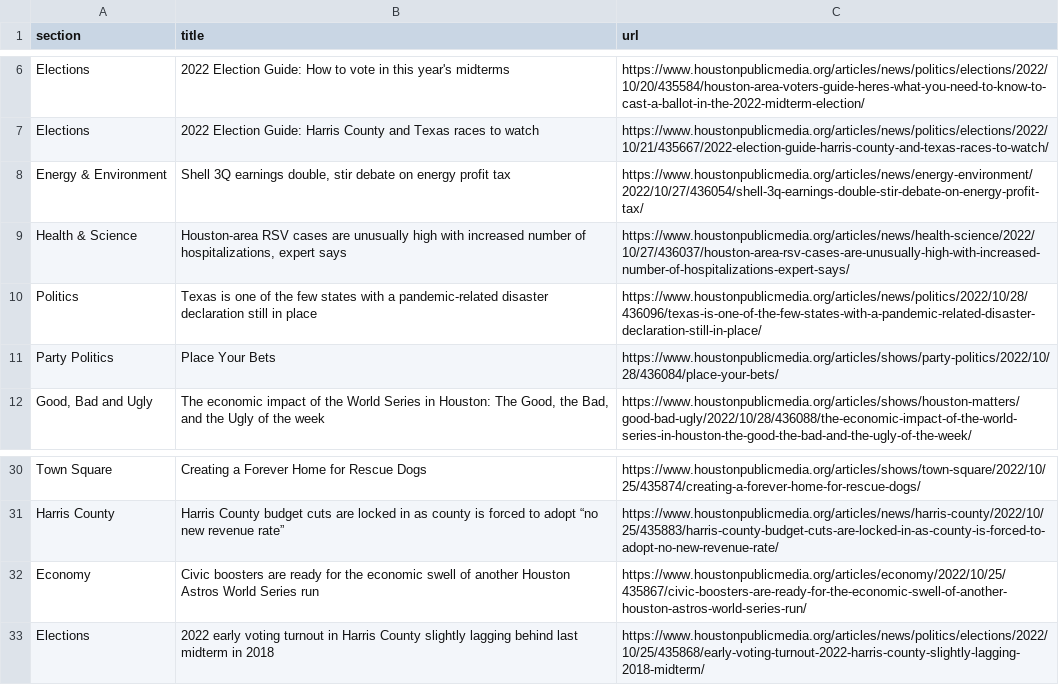
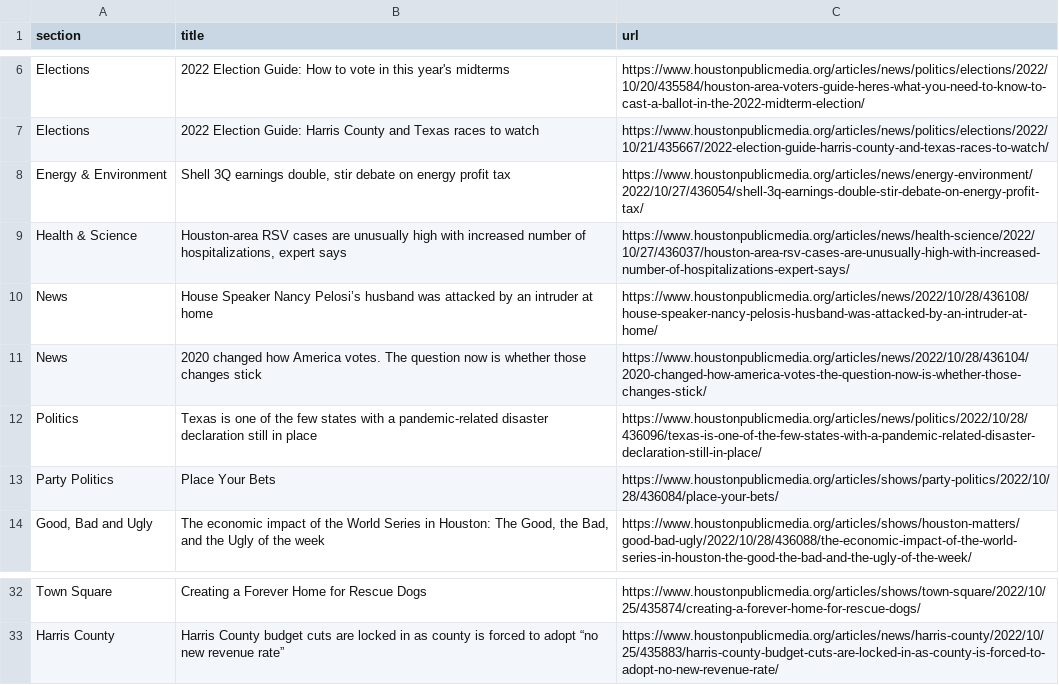
Before and after one commit to jessieblaeser/Autoscraper-Houston-NPR, a CSV file: npr.csv, drawn as a sheet; only a part is shown, gaps mark what is left out.

```diff
--- a/npr.csv
+++ b/npr.csv
@@ -9,2 +9,4 @@ Energy & Environment,"Shell 3Q earnings double, stir debate on energy profit tax
 Health & Science,"Houston-area RSV cases are unusually high with increased number of hospitalizations, expert says",https://www.houstonpublicmedia.org/articles/news/health-science/2022/10/27/436037/houston-area-rsv-cases-are-unusually-high-with-increased-number-of-hospitalizations-expert-says/
+News,House Speaker Nancy Pelosi’s husband was attacked by an intruder at home,https://www.houstonpublicmedia.org/articles/news/2022/10/28/436108/house-speaker-nancy-pelosis-husband-was-attacked-by-an-intruder-at-home/
+News,2020 changed how America votes. The question now is whether those changes stick,https://www.houstonpublicmedia.org/articles/news/2022/10/28/436104/2020-changed-how-america-votes-the-question-now-is-whether-those-changes-stick/
 Politics,Texas is one of the few states with a pandemic-related disaster declaration still in place,https://www.houstonpublicmedia.org/articles/news/politics/2022/10/28/436096/texas-is-one-of-the-few-states-with-a-pandemic-related-disaster-declaration-still-in-place/
@@ -31,3 +33 @@ Town Square,Creating a Forever Home for Rescue Dogs,https://www.houstonpublicmed
 Harris County,Harris County budget cuts are locked in as county is forced to adopt “no new revenue rate”,https://www.houstonpublicmedia.org/articles/news/harris-county/2022/10/25/435883/harris-county-budget-cuts-are-locked-in-as-county-is-forced-to-adopt-no-new-revenue-rate/
-Economy,Civic boosters are ready for the economic swell of another Houston Astros World Series run,https://www.houstonpublicmedia.org/articles/economy/2022/10/25/435867/civic-boosters-are-ready-for-the-economic-swell-of-another-houston-astros-world-series-run/
-Elections,2022 early voting turnout in Harris County slightly lagging behind last midterm in 2018,https://www.houstonpublicmedia.org/articles/news/politics/elections/2022/10/25/435868/early-voting-turnout-2022-harris-county-slightly-lagging-2018-midterm/
```
